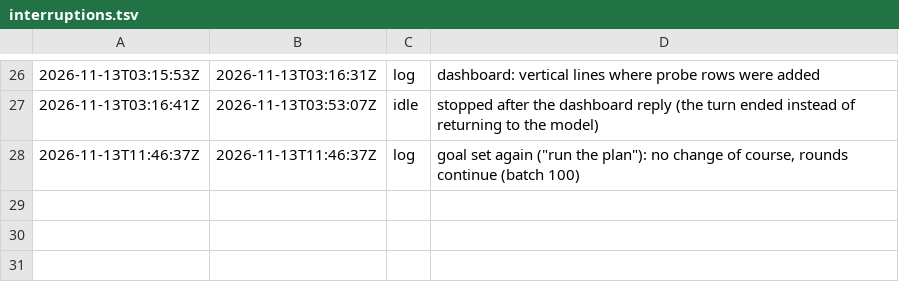
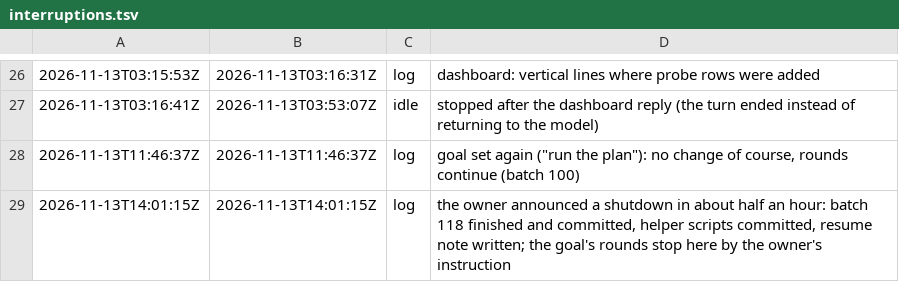
Before and after one commit to ArqueologiaDigital/technics-roms-disasm, a TSV file: scripts/analysis/cc900/interruptions.tsv, drawn as a sheet; only a part is shown, gaps mark what is left out.

```diff
--- a/scripts/analysis/cc900/interruptions.tsv
+++ b/scripts/analysis/cc900/interruptions.tsv
@@ -28 +28,2 @@
 2026-11-13T11:46:37Z	2026-11-13T11:46:37Z	log	goal set again ("run the plan"): no change of course, rounds continue (batch 100)
+2026-11-13T14:01:15Z	2026-11-13T14:01:15Z	log	the owner announced a shutdown in about half an hour: batch 118 finished and committed, helper scripts committed, resume note written; the goal's rounds stop here by the owner's instruction
```
Also changed, not shown: 1 other file.
